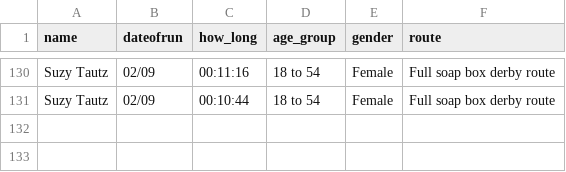
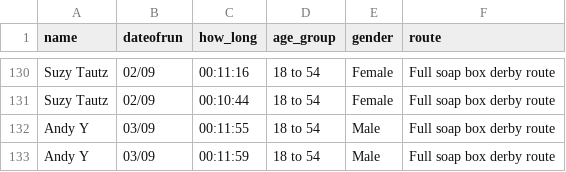
Before and after one commit to DuxfordSBD/duxfordsbd.github.io, a CSV file: _data/couch_to_soap_box_2021.csv, drawn as a sheet; only a part is shown, gaps mark what is left out; the diff names each change by its address in the sheet, - before the commit and + after, or states it on an @@ line.

```diff
--- a/_data/couch_to_soap_box_2021.csv
+++ b/_data/couch_to_soap_box_2021.csv
+row 132: Andy Y | 03/09 | 00:11:55 | 18 to 54 | Male | Full soap box derby route
+row 133: Andy Y | 03/09 | 00:11:59 | 18 to 54 | Male | Full soap box derby route
```
Also changed, not shown: _data/c2sbd-2021/andy_y.csv, 1 other file.
